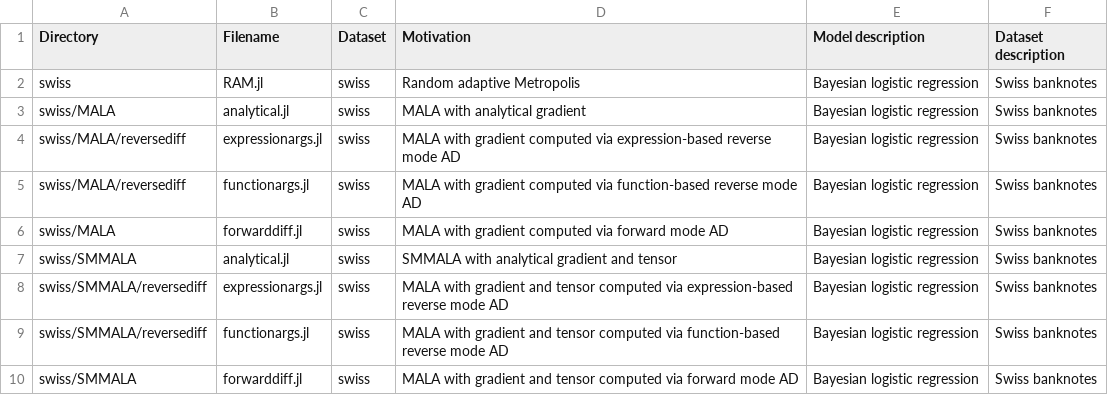
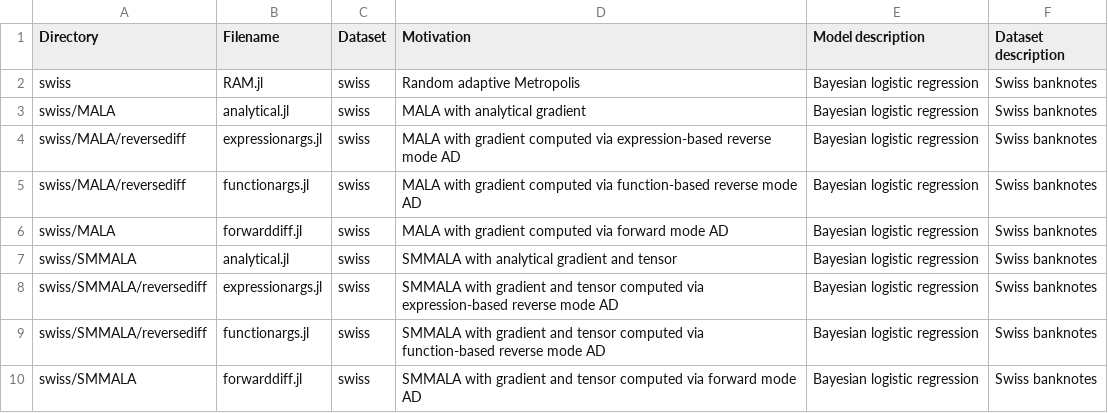
Before and after one commit to JuliaStats/Klara.jl, a CSV file: doc/examples/examples.csv, drawn as a sheet.

Commit message:
Various improvements in examples folder

```diff
--- a/doc/examples/examples.csv
+++ b/doc/examples/examples.csv
@@ -7,4 +7,4 @@ swiss/MALA,forwarddiff.jl,swiss,MALA with gradient computed via forward mode AD,
 swiss/SMMALA,analytical.jl,swiss,SMMALA with analytical gradient and tensor,Bayesian logistic regression,Swiss banknotes
-swiss/SMMALA/reversediff,expressionargs.jl,swiss,MALA with gradient and tensor computed via expression-based reverse mode AD,Bayesian logistic regression,Swiss banknotes
-swiss/SMMALA/reversediff,functionargs.jl,swiss,MALA with gradient and tensor computed via function-based reverse mode AD,Bayesian logistic regression,Swiss banknotes
-swiss/SMMALA,forwarddiff.jl,swiss,MALA with gradient and tensor computed via forward mode AD,Bayesian logistic regression,Swiss banknotes
+swiss/SMMALA/reversediff,expressionargs.jl,swiss,SMMALA with gradient and tensor computed via expression-based reverse mode AD,Bayesian logistic regression,Swiss banknotes
+swiss/SMMALA/reversediff,functionargs.jl,swiss,SMMALA with gradient and tensor computed via function-based reverse mode AD,Bayesian logistic regression,Swiss banknotes
+swiss/SMMALA,forwarddiff.jl,swiss,SMMALA with gradient and tensor computed via forward mode AD,Bayesian logistic regression,Swiss banknotes
```
Also changed, not shown: 9 other files.
